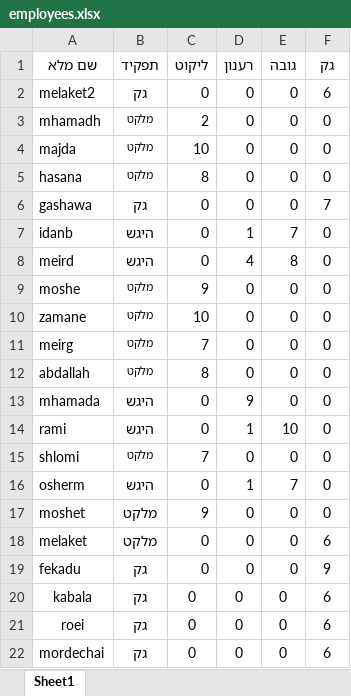
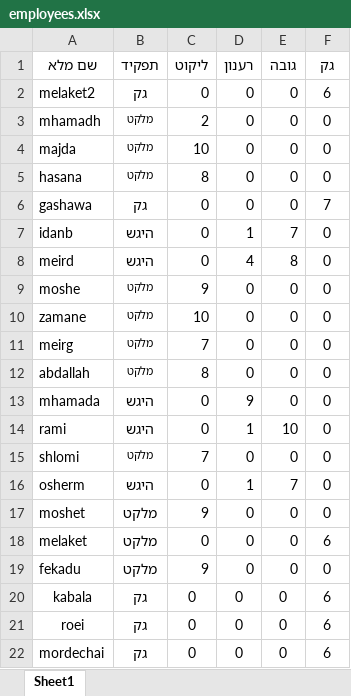
Before and after one commit to sofiamador/Mendelson, an Excel workbook: employees.xlsx, sheet Sheet1, drawn as a sheet; values as stored, in another font and other column widths than the file's, no borders; the diff names each change by its address in the sheet, - before the commit and + after, or states it on an @@ line.

Commit message:
employees update

```diff
--- a/employees.xlsx (sheet Sheet1)
+++ b/employees.xlsx (sheet Sheet1)
-B19 (תפקיד): גק
+B19 (תפקיד): מלקט
-C19 (ליקוט): 0
+C19 (ליקוט): 9
-F19 (גק): 9
+F19 (גק): 0
```
Also changed, not shown: 1 other file.
